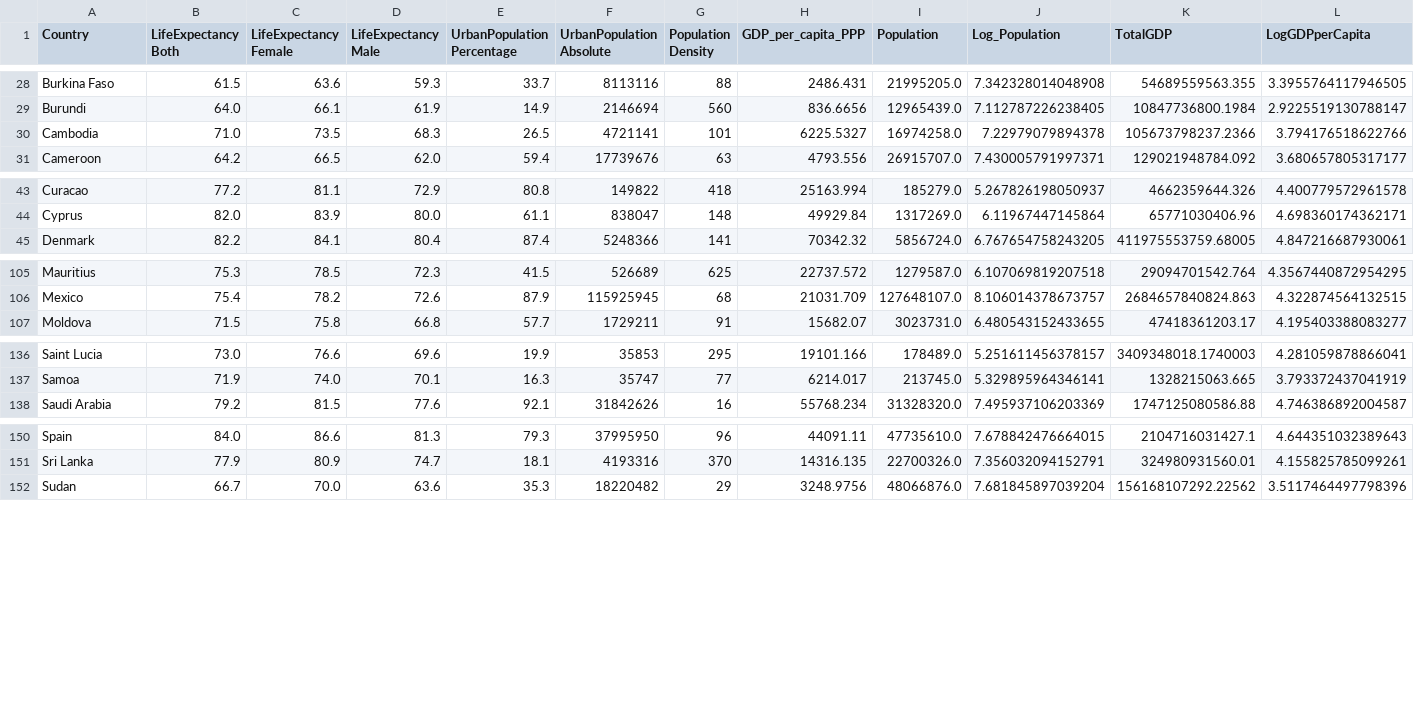
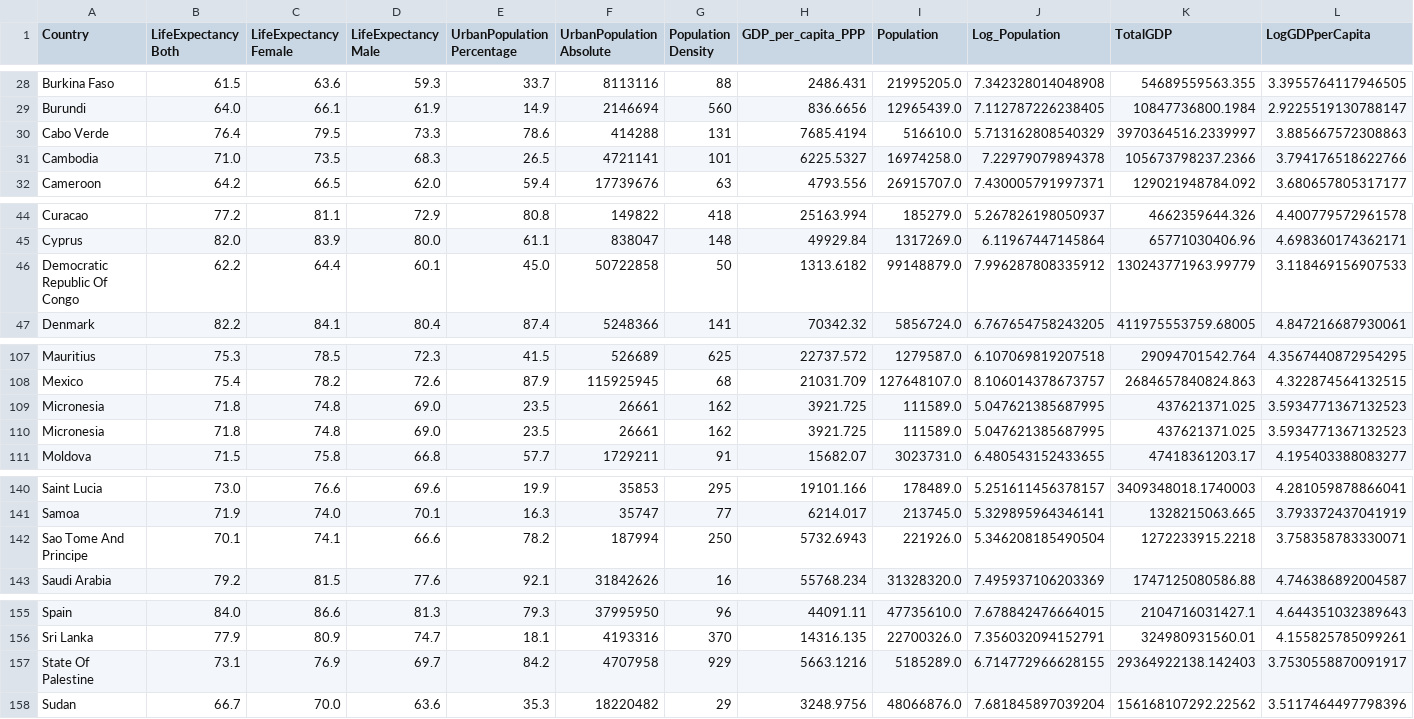
Before and after one commit to sam84723/HUJI_Mahat_EX1, a CSV file: output/merged_data_with_features.csv, drawn as a sheet; only a part is shown, gaps mark what is left out; rows hold the shown columns only; the diff covers the shown part only; the diff names each change by its address in the sheet, - before the commit and + after, or states it on an @@ line.

```diff
--- a/output/merged_data_with_features.csv
+++ b/output/merged_data_with_features.csv
+row 30: Cabo Verde | 76.4 | 79.5 | 73.3 | 78.6 | 414288 | 131 | 7685.4194 | 516610.0 | 5.713162808540329 | 3970364516.2339997 | 3.885667572308863
+row 46: Democratic Republic Of Congo | 62.2 | 64.4 | 60.1 | 45.0 | 50722858 | 50 | 1313.6182 | 99148879.0 | 7.996287808335912 | 130243771963.99779 | 3.118469156907533
+row 109: Micronesia | 71.8 | 74.8 | 69.0 | 23.5 | 26661 | 162 | 3921.725 | 111589.0 | 5.047621385687995 | 437621371.025 | 3.5934771367132523
+row 110: Micronesia | 71.8 | 74.8 | 69.0 | 23.5 | 26661 | 162 | 3921.725 | 111589.0 | 5.047621385687995 | 437621371.025 | 3.5934771367132523
+row 142: Sao Tome And Principe | 70.1 | 74.1 | 66.6 | 78.2 | 187994 | 250 | 5732.6943 | 221926.0 | 5.346208185490504 | 1272233915.2218 | 3.758358783330071
+row 157: State Of Palestine | 73.1 | 76.9 | 69.7 | 84.2 | 4707958 | 929 | 5663.1216 | 5185289.0 | 6.714772966628155 | 29364922138.142403 | 3.7530558870091917
```
Also changed, not shown: 1 added row elsewhere in this file, output/lost_countries.csv, output/merged_data.csv, 3 other files.
